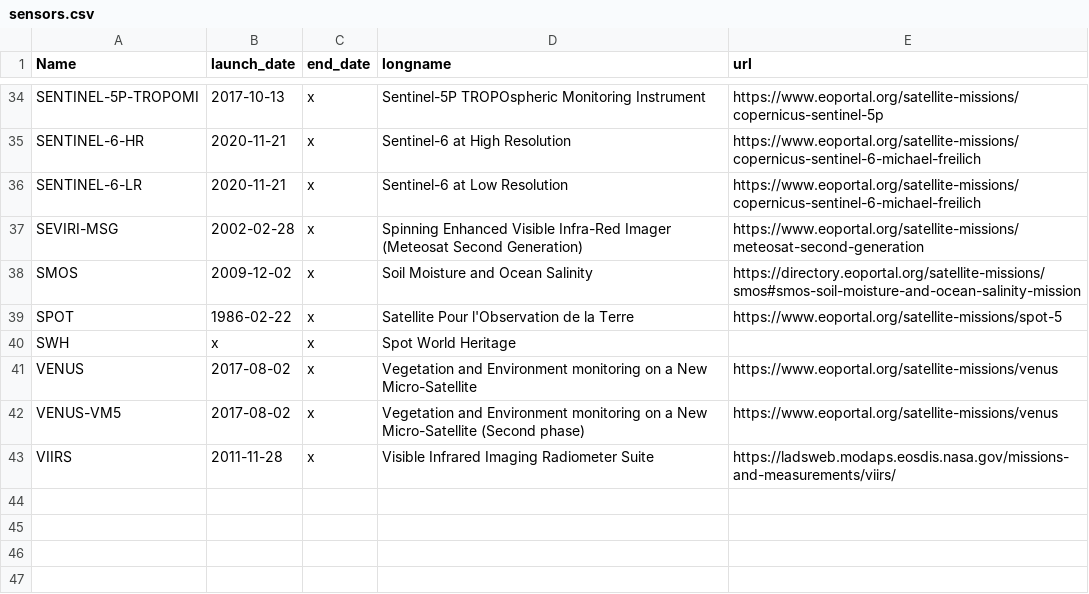
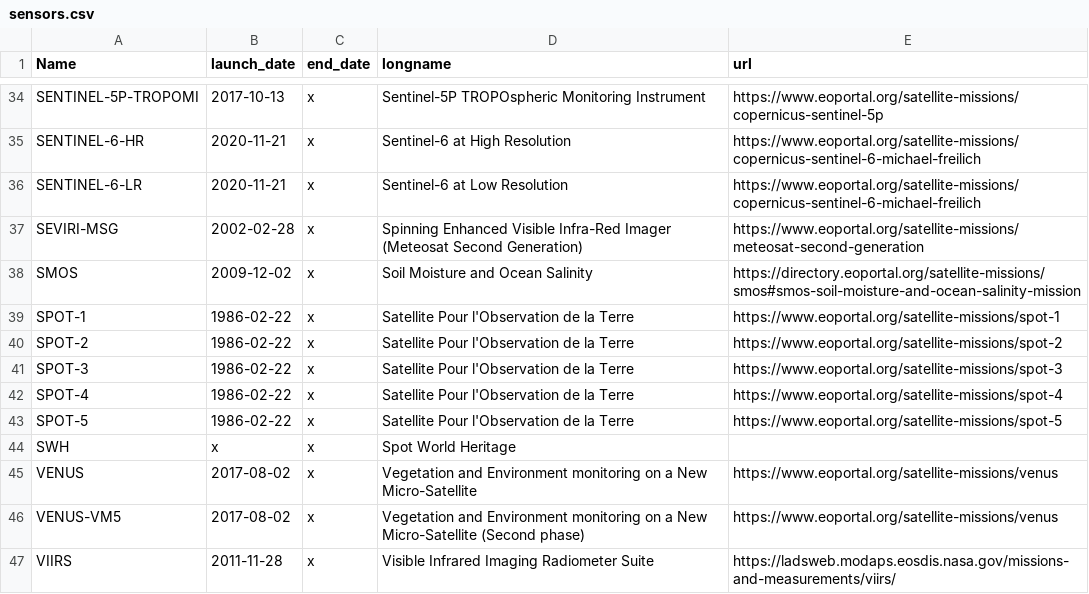
Before and after one commit to hygeos/SAND, a CSV file: sand/sensors.csv, drawn as a sheet; only a part is shown, gaps mark what is left out.

```diff
--- a/sand/sensors.csv
+++ b/sand/sensors.csv
@@ -38,3 +38,7 @@ SEVIRI-MSG,         2002-02-28,  x,           Spinning Enhanced Visible Infra-Re
 SMOS,               2009-12-02,  x,           Soil Moisture and Ocean Salinity, https://directory.eoportal.org/satellite-missions/smos#smos-soil-moisture-and-ocean-salinity-mission
-SPOT,               1986-02-22,  x,           Satellite Pour l'Observation de la Terre, https://www.eoportal.org/satellite-missions/spot-5
+SPOT-1,             1986-02-22,  x,           Satellite Pour l'Observation de la Terre, https://www.eoportal.org/satellite-missions/spot-1
+SPOT-2,             1986-02-22,  x,           Satellite Pour l'Observation de la Terre, https://www.eoportal.org/satellite-missions/spot-2
+SPOT-3,             1986-02-22,  x,           Satellite Pour l'Observation de la Terre, https://www.eoportal.org/satellite-missions/spot-3
+SPOT-4,             1986-02-22,  x,           Satellite Pour l'Observation de la Terre, https://www.eoportal.org/satellite-missions/spot-4
+SPOT-5,             1986-02-22,  x,           Satellite Pour l'Observation de la Terre, https://www.eoportal.org/satellite-missions/spot-5
 SWH,                x,  x,           Spot World Heritage,
```
Also changed, not shown: sand/collections/geodes.csv, sand/collections/usgs.csv.
